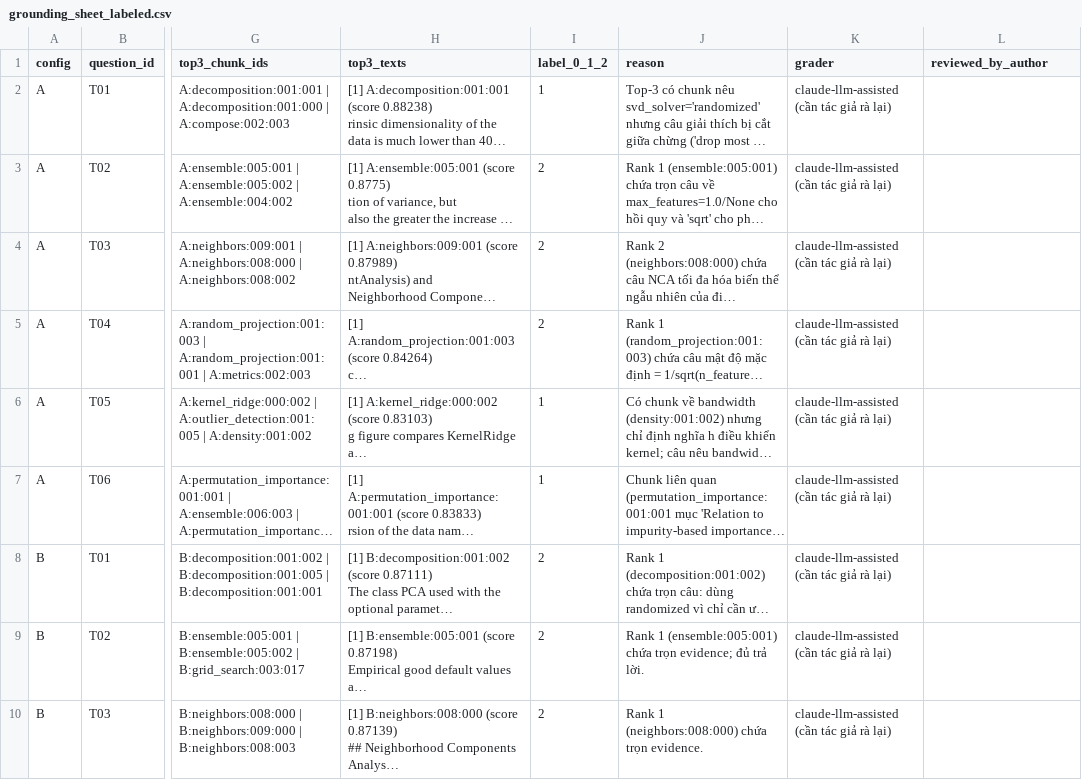
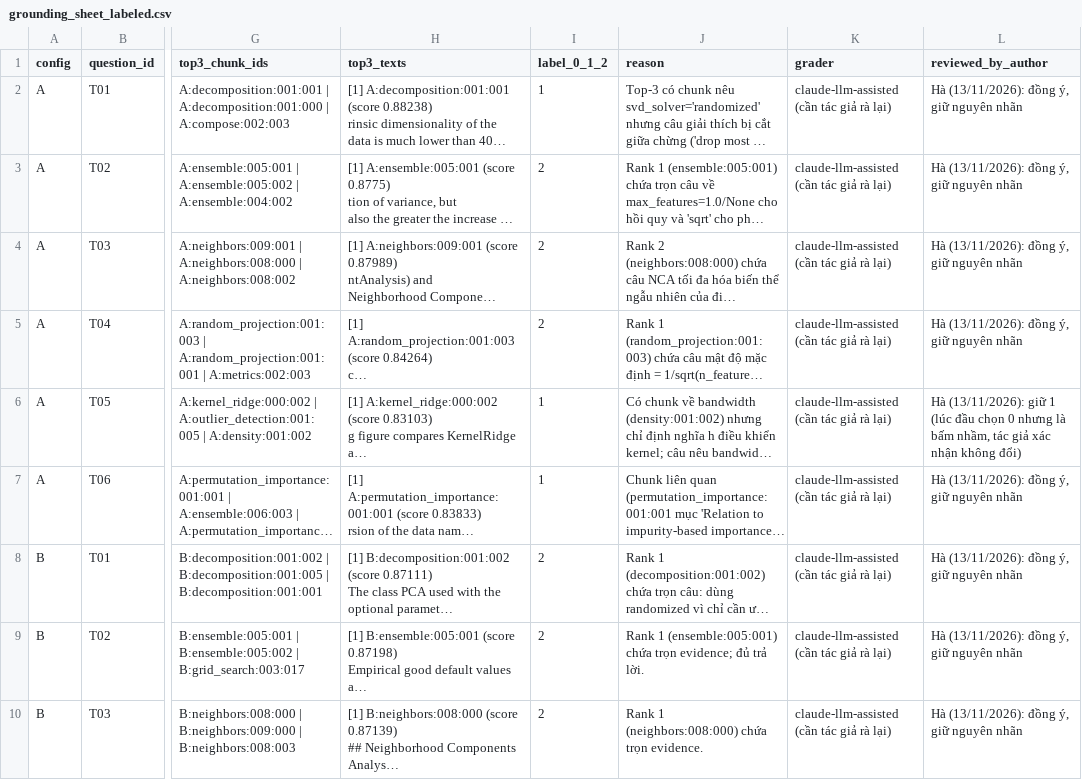
Before and after one commit to nha253158-hub/K5-L3A-DAY06-NguyenThiThuHa-2A202603719-DataIngestion, a CSV file: results/labels/grounding_sheet_labeled.csv, drawn as a sheet; only a part is shown, gaps mark what is left out; long unchanged cells end in …; the diff covers the shown part only; the diff names each change by its address in the sheet, - before the commit and + after, or states it on an @@ line.

```diff
--- a/results/labels/grounding_sheet_labeled.csv
+++ b/results/labels/grounding_sheet_labeled.csv
-L2:L5 (reviewed_by_author): (empty)
+L2:L5 (reviewed_by_author): Hà (13/11/2026): đồng ý, giữ nguyên nhãn
-L6 (reviewed_by_author): (empty)
+L6 (reviewed_by_author): Hà (13/11/2026): giữ 1 (lúc đầu chọn 0 nhưng là bấm nhầm, tác giả xác nhận không đổi)
-L7:L10 (reviewed_by_author): (empty)
+L7:L10 (reviewed_by_author): Hà (13/11/2026): đồng ý, giữ nguyên nhãn
```
Also changed, not shown: 9 edited cells elsewhere in this file, results/labels/coherence_sheet_labeled.csv, 3 other files.
